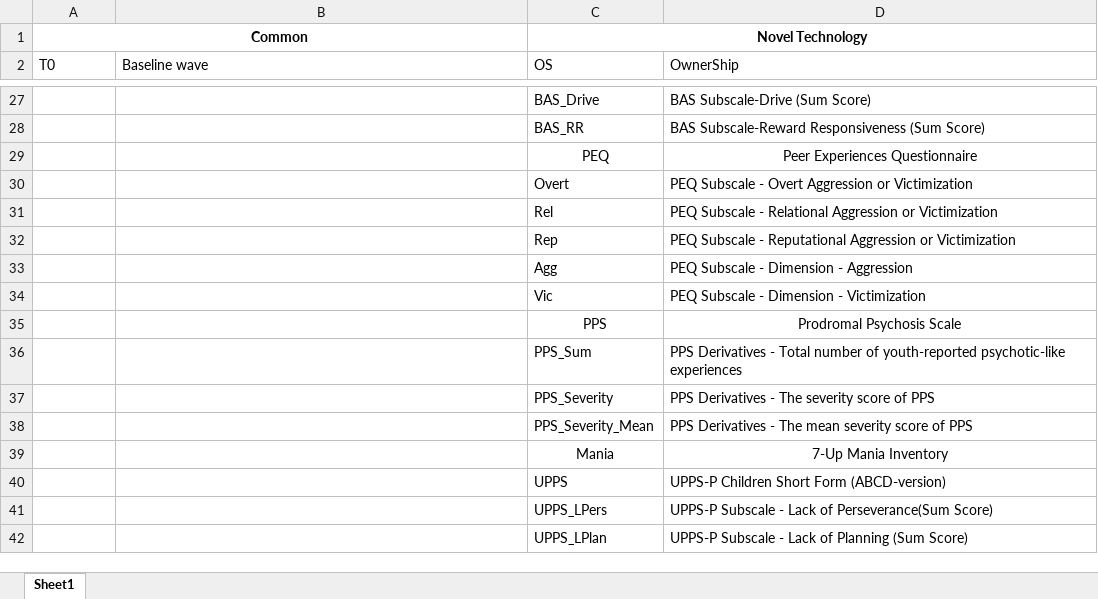
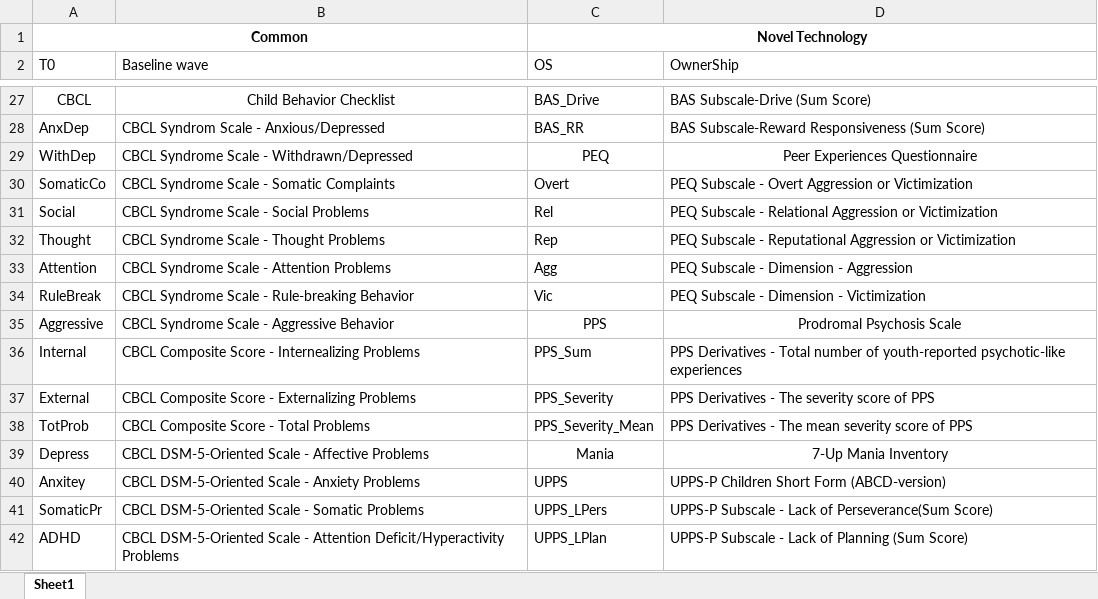
Before and after one commit to fenmeng123/SDPP_ABCD_TabDat, an Excel workbook: .github/SDPP_AbbrTable.xlsx, sheet Sheet1, drawn as a sheet; only a part is shown, gaps mark what is left out; values as stored, in another font and other column widths than the file's, no borders; the diff covers the shown part only; the diff names each change by its address in the sheet, - before the commit and + after, or states it on an @@ line.

```diff
--- a/.github/SDPP_AbbrTable.xlsx (sheet Sheet1)
+++ b/.github/SDPP_AbbrTable.xlsx (sheet Sheet1)
-A27 (T0): (empty)
+A27 (T0): CBCL
-B27 (Baseline wave): (empty)
+B27 (Baseline wave): Child Behavior Checklist
-A28 (T0): (empty)
+A28 (T0): AnxDep
-B28 (Baseline wave): (empty)
+B28 (Baseline wave): CBCL Syndrom Scale - Anxious/Depressed
-A29 (T0): (empty)
+A29 (T0): WithDep
-B29 (Baseline wave): (empty)
+B29 (Baseline wave): CBCL Syndrome Scale - Withdrawn/Depressed
-A30 (T0): (empty)
+A30 (T0): SomaticCo
-B30 (Baseline wave): (empty)
+B30 (Baseline wave): CBCL Syndrome Scale - Somatic Complaints
-A31 (T0): (empty)
+A31 (T0): Social
-B31 (Baseline wave): (empty)
+B31 (Baseline wave): CBCL Syndrome Scale - Social Problems
-A32 (T0): (empty)
+A32 (T0): Thought
-B32 (Baseline wave): (empty)
+B32 (Baseline wave): CBCL Syndrome Scale - Thought Problems
-A33 (T0): (empty)
+A33 (T0): Attention
-B33 (Baseline wave): (empty)
+B33 (Baseline wave): CBCL Syndrome Scale - Attention Problems
-A34 (T0): (empty)
+A34 (T0): RuleBreak
-B34 (Baseline wave): (empty)
+B34 (Baseline wave): CBCL Syndrome Scale - Rule-breaking Behavior
-A35 (T0): (empty)
+A35 (T0): Aggressive
-B35 (Baseline wave): (empty)
+B35 (Baseline wave): CBCL Syndrome Scale - Aggressive Behavior
-A36 (T0): (empty)
+A36 (T0): Internal
-B36 (Baseline wave): (empty)
+B36 (Baseline wave): CBCL Composite Score - Internealizing Problems
-A37 (T0): (empty)
+A37 (T0): External
-B37 (Baseline wave): (empty)
+B37 (Baseline wave): CBCL Composite Score - Externalizing Problems
-A38 (T0): (empty)
+A38 (T0): TotProb
-B38 (Baseline wave): (empty)
+B38 (Baseline wave): CBCL Composite Score - Total Problems
-A39 (T0): (empty)
+A39 (T0): Depress
-B39 (Baseline wave): (empty)
+B39 (Baseline wave): CBCL DSM-5-Oriented Scale - Affective Problems
-A40 (T0): (empty)
+A40 (T0): Anxitey
-B40 (Baseline wave): (empty)
+B40 (Baseline wave): CBCL DSM-5-Oriented Scale - Anxiety Problems
-A41 (T0): (empty)
+A41 (T0): SomaticPr
-B41 (Baseline wave): (empty)
+B41 (Baseline wave): CBCL DSM-5-Oriented Scale - Somatic Problems
-A42 (T0): (empty)
+A42 (T0): ADHD
-B42 (Baseline wave): (empty)
+B42 (Baseline wave): CBCL DSM-5-Oriented Scale - Attention Deficit/Hyperactivity Problems
```
Also changed, not shown: 41 edited cells and merged cells elsewhere in this sheet, 6 other files.
